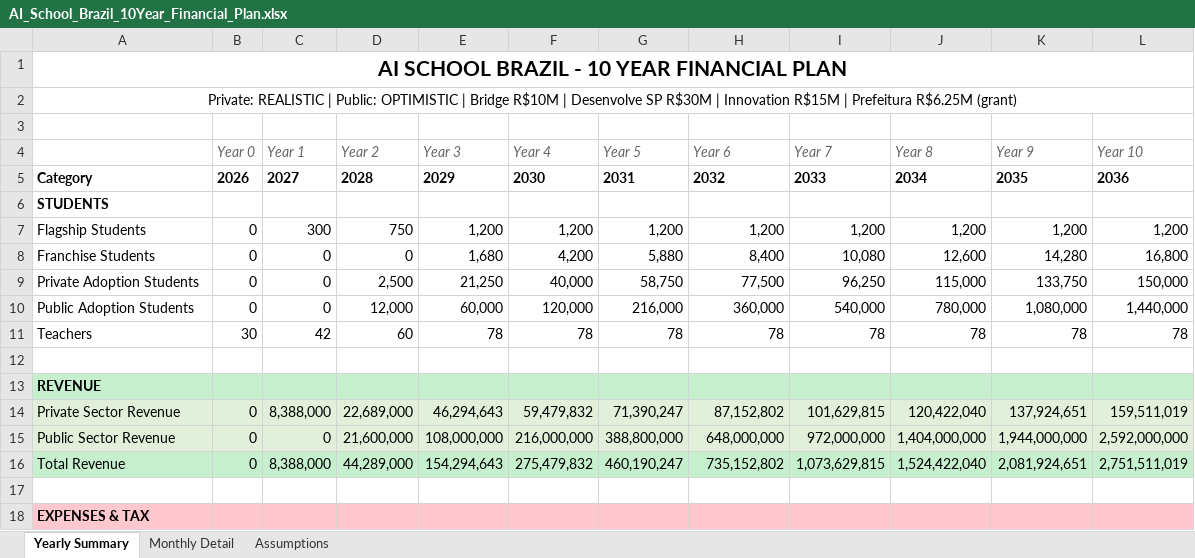
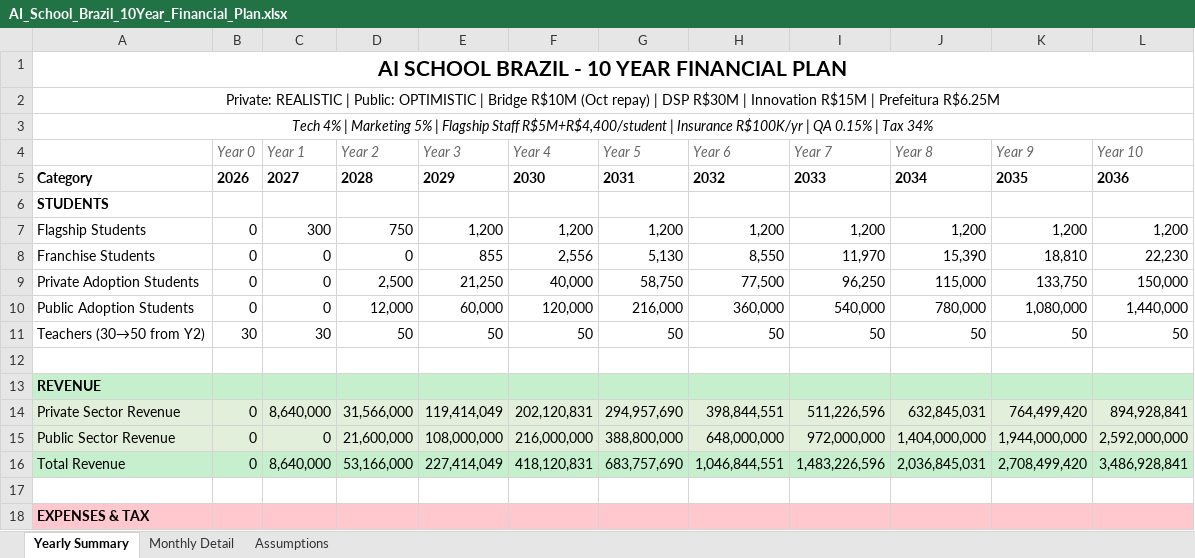
Before and after one commit to Rruiz270/ai-school-financial-app, an Excel workbook: AI_School_Brazil_10Year_Financial_Plan.xlsx, sheet Yearly Summary, drawn as a sheet; only a part is shown; values as stored, in another font and other column widths than the file's, no borders; removed rows and columns are numbered as before the commit, all else as after; the diff covers the shown part only; the diff names each change by its address in the sheet, - before the commit and + after, or states it on an @@ line.

```diff
--- a/AI_School_Brazil_10Year_Financial_Plan.xlsx (sheet Yearly Summary)
+++ b/AI_School_Brazil_10Year_Financial_Plan.xlsx (sheet Yearly Summary)
-A2: …Bridge R$10M | Desenvolve SP R$30M | Innovation R$15M | Prefeitura R$6.25M (grant)
+A2: …Bridge R$10M (Oct repay) | DSP R$30M | Innovation R$15M | Prefeitura R$6.25M
-A3: (empty)
+A3: Tech 4% | Marketing 5% | Flagship Staff R$5M+R$4,400/student | Insurance R$100K/yr | QA 0.15% | Tax 34%
+A3:L3 merged
-E8 (Year 3): 1,680
+E8 (Year 3): 855
-F8 (Year 4): 4,200
+F8 (Year 4): 2,556
-G8 (Year 5): 5,880
+G8 (Year 5): 5,130
-H8 (Year 6): 8,400
+H8 (Year 6): 8,550
-I8 (Year 7): 10,080
+I8 (Year 7): 11,970
-J8 (Year 8): 12,600
+J8 (Year 8): 15,390
-K8 (Year 9): 14,280
+K8 (Year 9): 18,810
-L8 (Year 10): 16,800
+L8 (Year 10): 22,230
-row 11: Teachers | 30 | 42 | 60 | 78 | 78 | 78 | 78 | 78 | 78 | 78 | 78
+row 11: Teachers (30→50 from Y2) | 30 | 30 | 50 | 50 | 50 | 50 | 50 | 50 | 50 | 50 | 50
-C14 (Year 1): 8,388,000
+C14 (Year 1): 8,640,000
-D14 (Year 2): 22,689,000
+D14 (Year 2): 31,566,000
-E14 (Year 3): 46,294,643
+E14 (Year 3): 119,414,049
-F14 (Year 4): 59,479,832
+F14 (Year 4): 202,120,831
-G14 (Year 5): 71,390,247
+G14 (Year 5): 294,957,690
-H14 (Year 6): 87,152,802
+H14 (Year 6): 398,844,551
-I14 (Year 7): 101,629,815
+I14 (Year 7): 511,226,596
-J14 (Year 8): 120,422,040
+J14 (Year 8): 632,845,031
-K14 (Year 9): 137,924,651
+K14 (Year 9): 764,499,420
-L14 (Year 10): 159,511,019
+L14 (Year 10): 894,928,841
-C16 (Year 1): 8,388,000
+C16 (Year 1): 8,640,000
-D16 (Year 2): 44,289,000
+D16 (Year 2): 53,166,000
-E16 (Year 3): 154,294,643
+E16 (Year 3): 227,414,049
-F16 (Year 4): 275,479,832
+F16 (Year 4): 418,120,831
-G16 (Year 5): 460,190,247
+G16 (Year 5): 683,757,690
-H16 (Year 6): 735,152,802
+H16 (Year 6): 1,046,844,551
-I16 (Year 7): 1,073,629,815
+I16 (Year 7): 1,483,226,596
-J16 (Year 8): 1,524,422,040
+J16 (Year 8): 2,036,845,031
-K16 (Year 9): 2,081,924,651
+K16 (Year 9): 2,708,499,420
-L16 (Year 10): 2,751,511,019
+L16 (Year 10): 3,486,928,841
```
Also changed, not shown: 43 edited cells elsewhere in this sheet, sheet Monthly Detail, sheet Assumptions, 3 other files.
